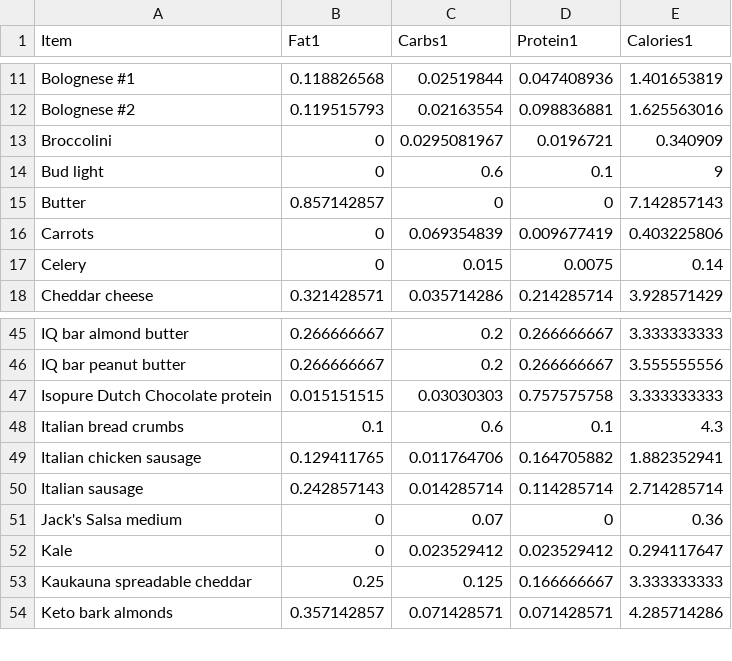
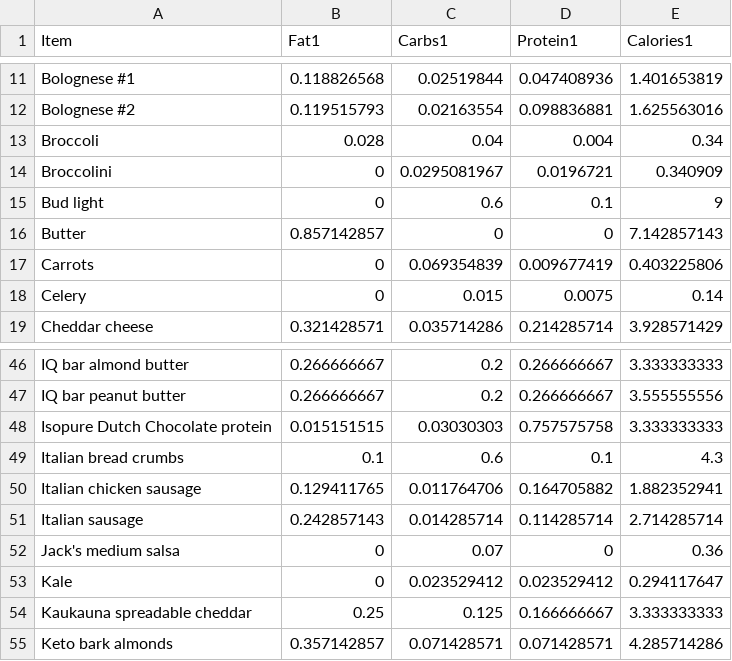
Before and after one commit to tbcombs/Food, a CSV file: FoodReference.csv, drawn as a sheet; only a part is shown, gaps mark what is left out.

Commit message:
Update FoodReference.csv

```diff
--- a/FoodReference.csv
+++ b/FoodReference.csv
@@ -12,2 +12,3 @@ Bolognese #1,0.118826568,0.02519844,0.047408936,1.401653819
 Bolognese #2,0.119515793,0.02163554,0.098836881,1.625563016
+Broccoli,0.028,0.04,0.004,0.34
 Broccolini,0,0.0295081967,0.0196721,0.340909
@@ -50,3 +51,3 @@ Italian chicken sausage,0.129411765,0.011764706,0.164705882,1.882352941
 Italian sausage,0.242857143,0.014285714,0.114285714,2.714285714
-Jack's Salsa medium,0,0.07,0,0.36
+Jack's medium salsa,0,0.07,0,0.36
 Kale,0,0.023529412,0.023529412,0.294117647
```
